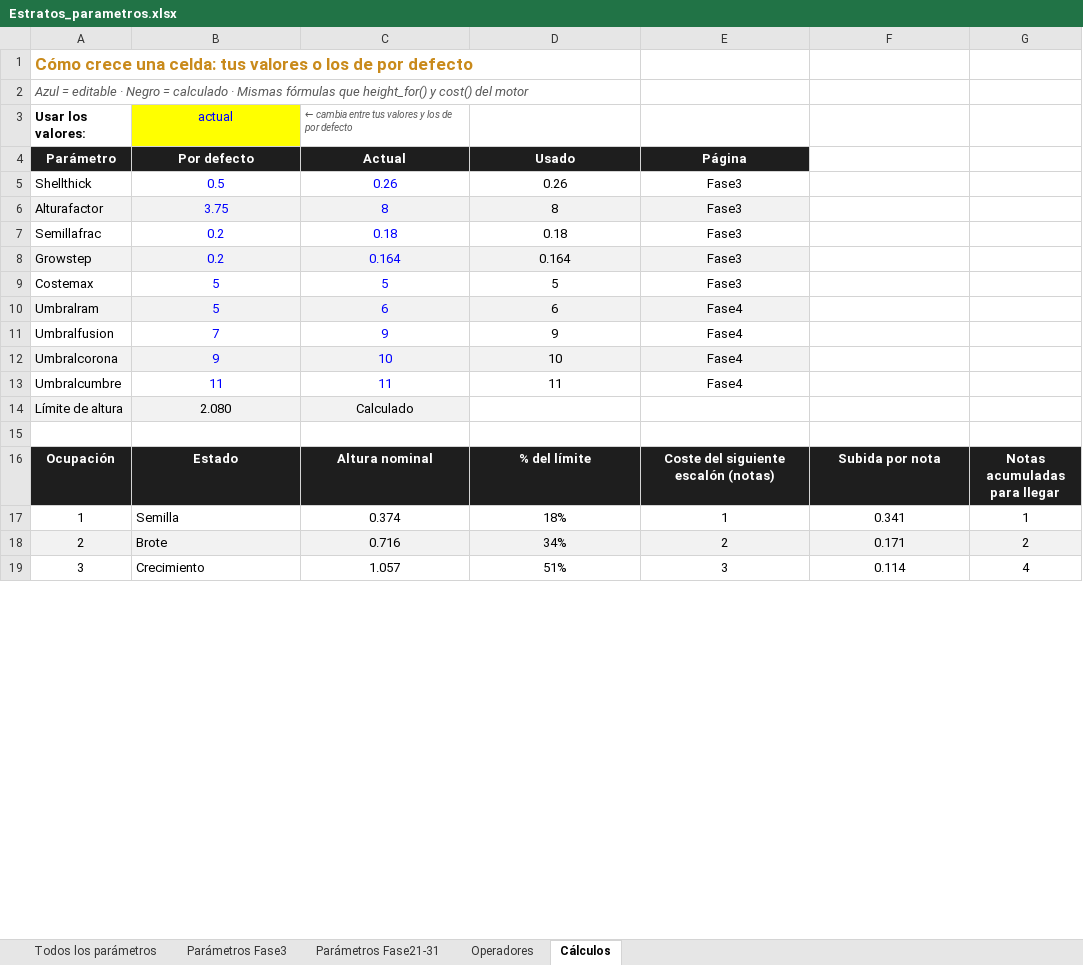
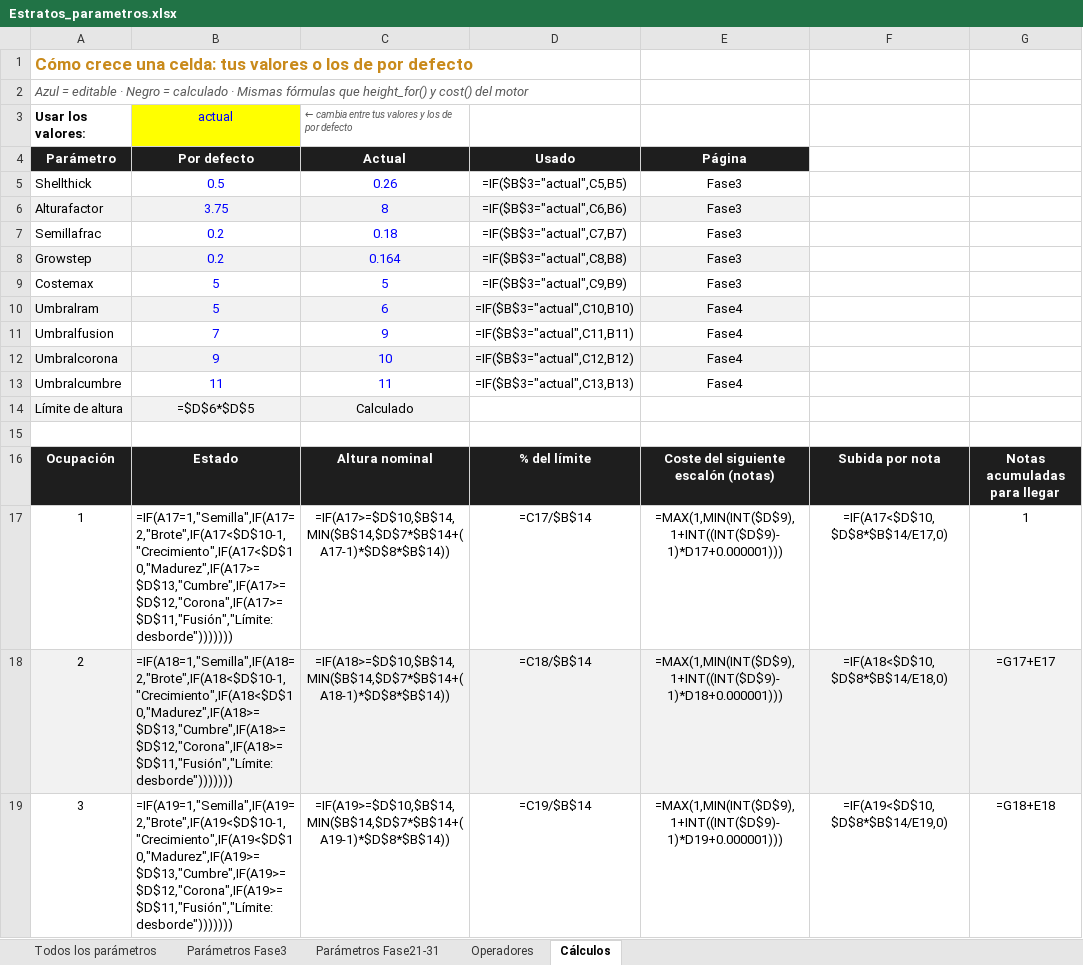
Before and after one commit to rrdavik/stratos, an Excel workbook: docs/Estratos_parametros.xlsx, sheet Cálculos, drawn as a sheet; only a part is shown; values as stored, in another font and other column widths than the file's, no borders; formulas without a stored value are shown as written; the diff covers the shown part only; the diff names each change by its address in the sheet, - before the commit and + after, or states it on an @@ line.

```diff
--- a/docs/Estratos_parametros.xlsx (sheet Cálculos)
+++ b/docs/Estratos_parametros.xlsx (sheet Cálculos)
-D5 (Usado): 0.26
+D5 (Usado): =IF($B$3="actual",C5,B5)
-D6 (Usado): 8
+D6 (Usado): =IF($B$3="actual",C6,B6)
-D7 (Usado): 0.18
+D7 (Usado): =IF($B$3="actual",C7,B7)
-D8 (Usado): 0.164
+D8 (Usado): =IF($B$3="actual",C8,B8)
-D9 (Usado): 5
+D9 (Usado): =IF($B$3="actual",C9,B9)
-D10 (Usado): 6
+D10 (Usado): =IF($B$3="actual",C10,B10)
-D11 (Usado): 9
+D11 (Usado): =IF($B$3="actual",C11,B11)
-D12 (Usado): 10
+D12 (Usado): =IF($B$3="actual",C12,B12)
-D13 (Usado): 11
+D13 (Usado): =IF($B$3="actual",C13,B13)
-B14 (Por defecto): 2.080
+B14 (Por defecto): =$D$6*$D$5
-B17 (Por defecto): Semilla
+B17 (Por defecto): =IF(A17=1,"Semilla",IF(A17=2,"Brote",IF(A17<$D$10-1,"Crecimiento",IF(A17<$D$10,"Madurez",IF(A17>=$D$13,"Cumbre",IF(A17>=$D$12,"Corona",IF(A17>=$D$11,"Fusión","Límite: desborde")))))))
-C17 (Actual): 0.374
+C17 (Actual): =IF(A17>=$D$10,$B$14,MIN($B$14,$D$7*$B$14+(A17-1)*$D$8*$B$14))
-D17 (Usado): 18%
+D17 (Usado): =C17/$B$14
-E17 (Página): 1
+E17 (Página): =MAX(1,MIN(INT($D$9),1+INT((INT($D$9)-1)*D17+0.000001)))
-F17: 0.341
+F17: =IF(A17<$D$10,$D$8*$B$14/E17,0)
-B18 (Por defecto): Brote
+B18 (Por defecto): =IF(A18=1,"Semilla",IF(A18=2,"Brote",IF(A18<$D$10-1,"Crecimiento",IF(A18<$D$10,"Madurez",IF(A18>=$D$13,"Cumbre",IF(A18>=$D$12,"Corona",IF(A18>=$D$11,"Fusión","Límite: desborde")))))))
-C18 (Actual): 0.716
+C18 (Actual): =IF(A18>=$D$10,$B$14,MIN($B$14,$D$7*$B$14+(A18-1)*$D$8*$B$14))
-D18 (Usado): 34%
+D18 (Usado): =C18/$B$14
-E18 (Página): 2
+E18 (Página): =MAX(1,MIN(INT($D$9),1+INT((INT($D$9)-1)*D18+0.000001)))
-F18: 0.171
+F18: =IF(A18<$D$10,$D$8*$B$14/E18,0)
-G18: 2
+G18: =G17+E17
-B19 (Por defecto): Crecimiento
+B19 (Por defecto): =IF(A19=1,"Semilla",IF(A19=2,"Brote",IF(A19<$D$10-1,"Crecimiento",IF(A19<$D$10,"Madurez",IF(A19>=$D$13,"Cumbre",IF(A19>=$D$12,"Corona",IF(A19>=$D$11,"Fusión","Límite: desborde")))))))
-C19 (Actual): 1.057
+C19 (Actual): =IF(A19>=$D$10,$B$14,MIN($B$14,$D$7*$B$14+(A19-1)*$D$8*$B$14))
-D19 (Usado): 51%
+D19 (Usado): =C19/$B$14
-E19 (Página): 3
+E19 (Página): =MAX(1,MIN(INT($D$9),1+INT((INT($D$9)-1)*D19+0.000001)))
-F19: 0.114
+F19: =IF(A19<$D$10,$D$8*$B$14/E19,0)
-G19: 4
+G19: =G18+E18
```
Also changed, not shown: 54 edited cells elsewhere in this sheet, sheet Todos los parámetros, charts or pictures, 7 other files.
